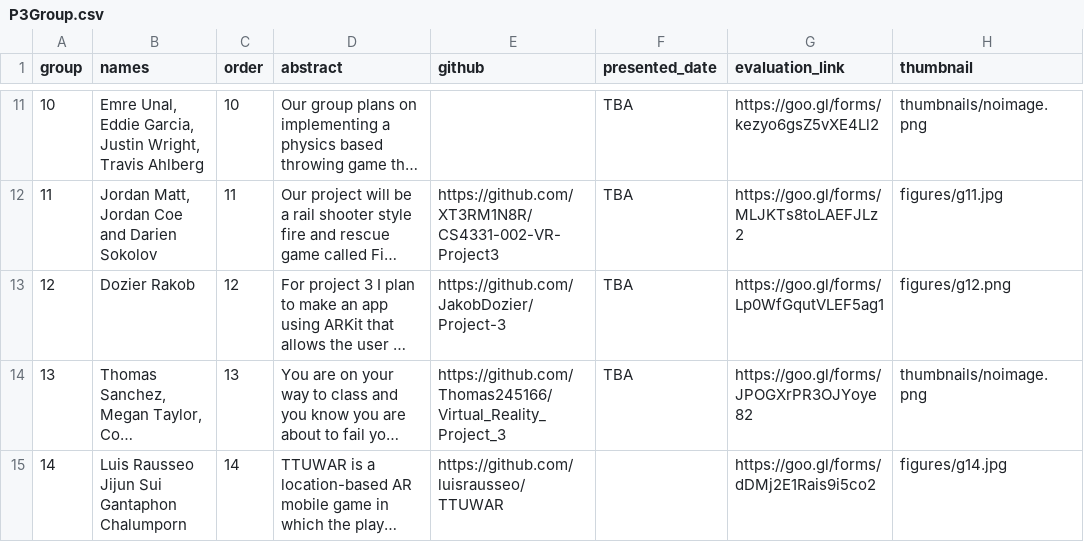
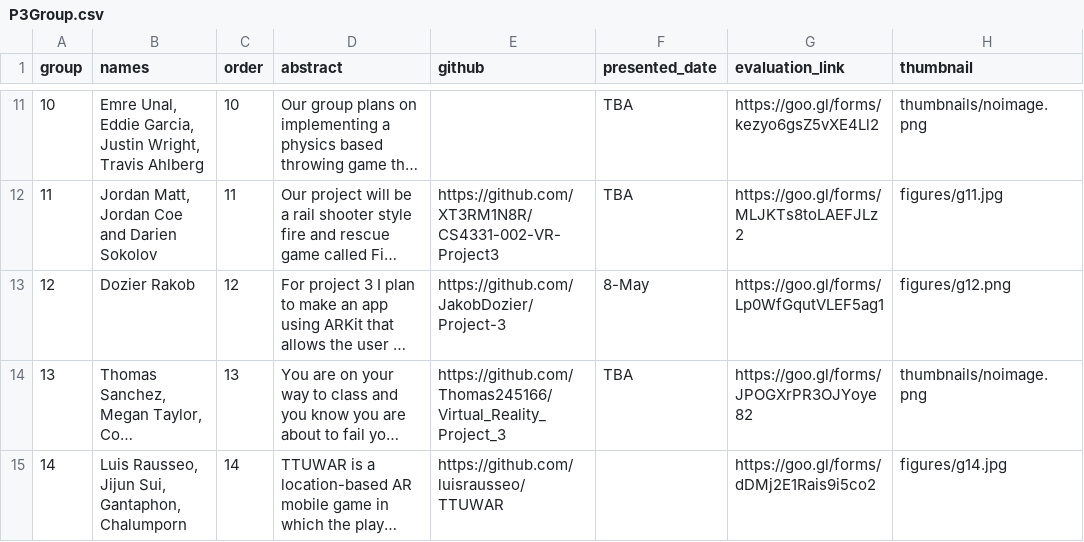
Before and after one commit to iDataVisualizationLab/5331Virtual-Reality, a CSV file: P3/P3Group.csv, drawn as a sheet; only a part is shown, gaps mark what is left out; long unchanged cells end in …; ↵ is a line break in a cell; the diff names each change by its address in the sheet, - before the commit and + after, or states it on an @@ line.

Commit message:
update

```diff
--- a/P3/P3Group.csv
+++ b/P3/P3Group.csv
-F13 (presented_date): TBA
+F13 (presented_date): 8-May
-B15 (names): Luis Rausseo ↵ Jijun Sui ↵ Gantaphon Chalumporn
+B15 (names): Luis Rausseo, ↵ Jijun Sui, ↵ Gantaphon, Chalumporn
```
